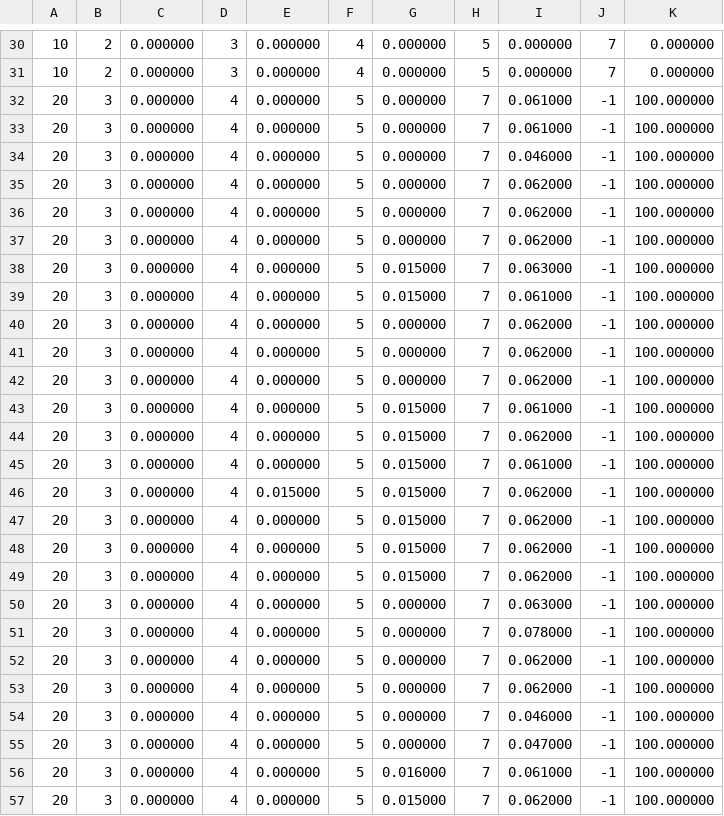
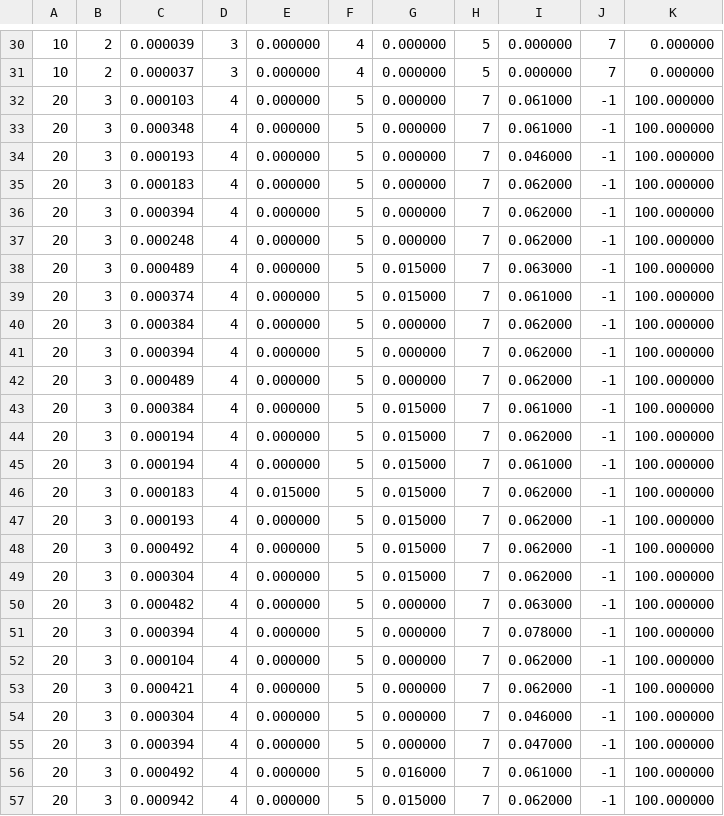
Before and after one commit to jcarnide97/Projeto-MEI, a CSV file: meta1/testes/csv/testes_code2.csv, drawn as a sheet; only a part is shown, gaps mark what is left out; the diff covers the shown part only; the diff names each change by its address in the sheet, - before the commit and + after, or states it on an @@ line.

```diff
--- a/meta1/testes/csv/testes_code2.csv
+++ b/meta1/testes/csv/testes_code2.csv
-C30: 0.000000
+C30: 0.000039
-C31: 0.000000
+C31: 0.000037
-C32: 0.000000
+C32: 0.000103
-C33: 0.000000
+C33: 0.000348
-C34: 0.000000
+C34: 0.000193
-C35: 0.000000
+C35: 0.000183
-C36: 0.000000
+C36: 0.000394
-C37: 0.000000
+C37: 0.000248
-C38: 0.000000
+C38: 0.000489
-C39: 0.000000
+C39: 0.000374
-C40: 0.000000
+C40: 0.000384
-C41: 0.000000
+C41: 0.000394
-C42: 0.000000
+C42: 0.000489
-C43: 0.000000
+C43: 0.000384
-C44:C45: 0.000000
+C44:C45: 0.000194
-C46: 0.000000
+C46: 0.000183
-C47: 0.000000
+C47: 0.000193
-C48: 0.000000
+C48: 0.000492
-C49: 0.000000
+C49: 0.000304
-C50: 0.000000
+C50: 0.000482
-C51: 0.000000
+C51: 0.000394
-C52: 0.000000
+C52: 0.000104
-C53: 0.000000
+C53: 0.000421
-C54: 0.000000
+C54: 0.000304
-C55: 0.000000
+C55: 0.000394
-C56: 0.000000
+C56: 0.000492
-C57: 0.000000
+C57: 0.000942
```
Also changed, not shown: 74 edited cells elsewhere in this file, meta1/testes/csv/testes_code1.csv, 6 other files.
